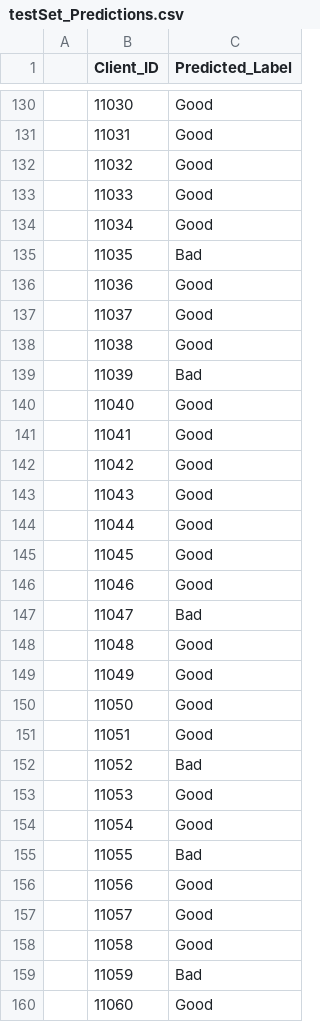
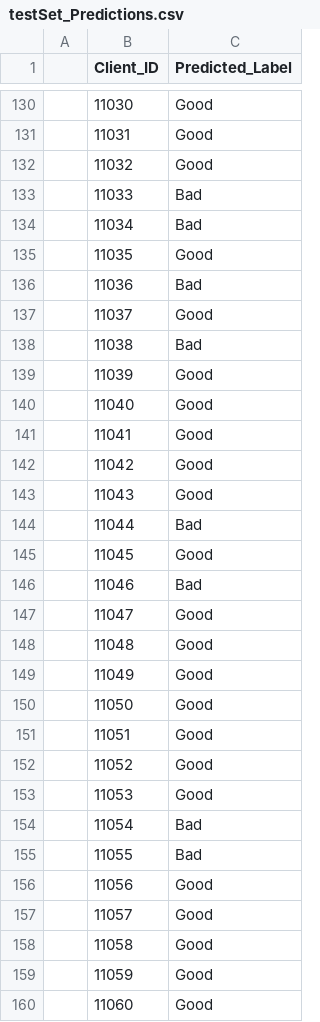
Before and after one commit to deniaAthanasakou/Texnikes-Exoruxhs-Dedomenwn, a CSV file: Ass2_Αντωνία_Αθανασάκου_1115201400004_Στεφανία_Πάτσου_1115201400156/Output/testSet_Predictions.csv, drawn as a sheet; only a part is shown, gaps mark what is left out; the diff covers the shown part only.

```diff
--- a/Ass2_Αντωνία_Αθανασάκου_1115201400004_Στεφανία_Πάτσου_1115201400156/Output/testSet_Predictions.csv
+++ b/Ass2_Αντωνία_Αθανασάκου_1115201400004_Στεφανία_Πάτσου_1115201400156/Output/testSet_Predictions.csv
@@ -132,9 +132,9 @@
  	11032	Good
- 	11033	Good
- 	11034	Good
- 	11035	Bad
- 	11036	Good
+ 	11033	Bad
+ 	11034	Bad
+ 	11035	Good
+ 	11036	Bad
  	11037	Good
- 	11038	Good
- 	11039	Bad
+ 	11038	Bad
+ 	11039	Good
  	11040	Good
@@ -143,6 +143,6 @@
  	11043	Good
- 	11044	Good
+ 	11044	Bad
  	11045	Good
- 	11046	Good
- 	11047	Bad
+ 	11046	Bad
+ 	11047	Good
  	11048	Good
@@ -151,5 +151,5 @@
  	11051	Good
- 	11052	Bad
+ 	11052	Good
  	11053	Good
- 	11054	Good
+ 	11054	Bad
  	11055	Bad
@@ -158,3 +158,3 @@
  	11058	Good
- 	11059	Bad
+ 	11059	Good
  	11060	Good
```
Also changed, not shown: 42 edited cells elsewhere in this file, 5 other files.
